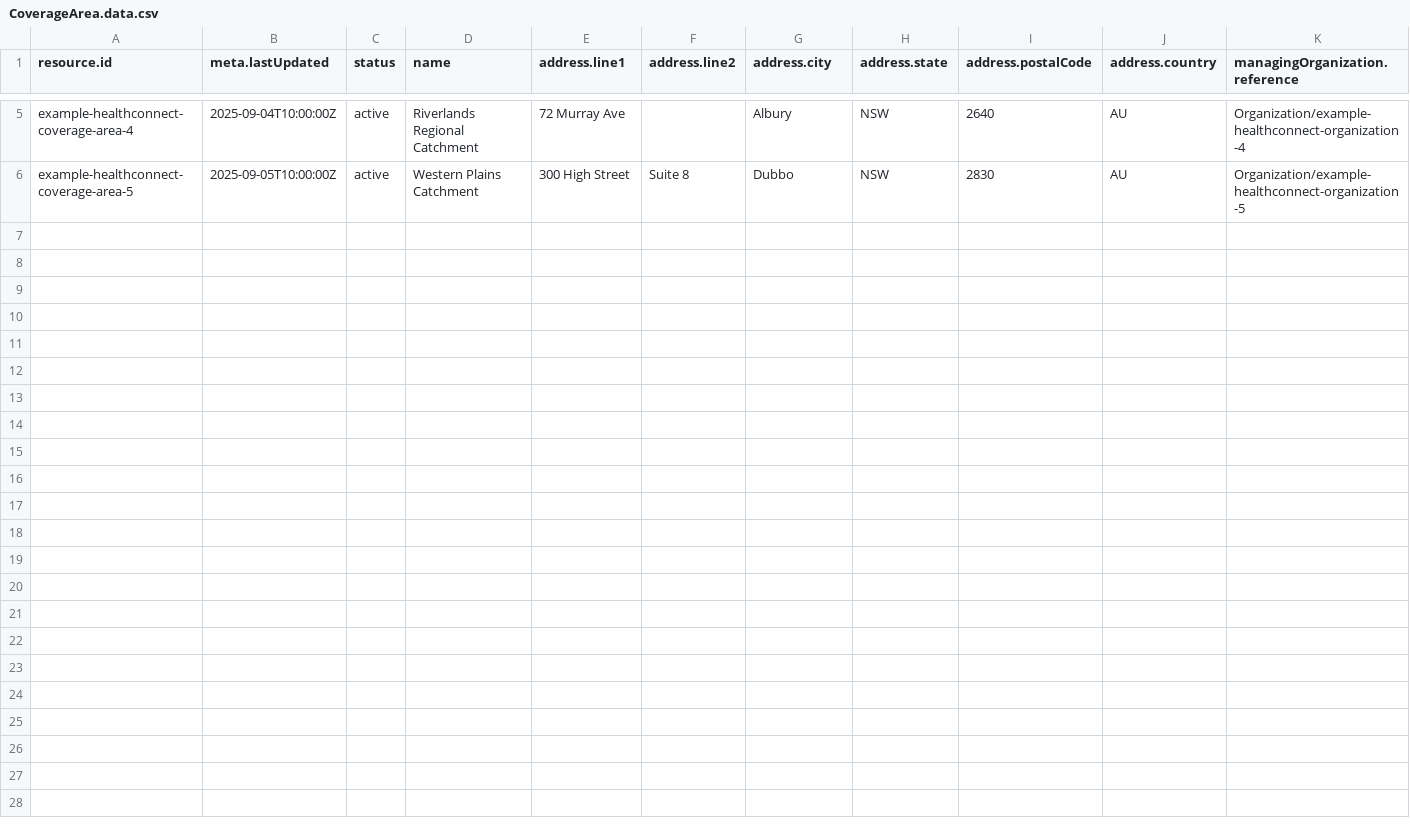
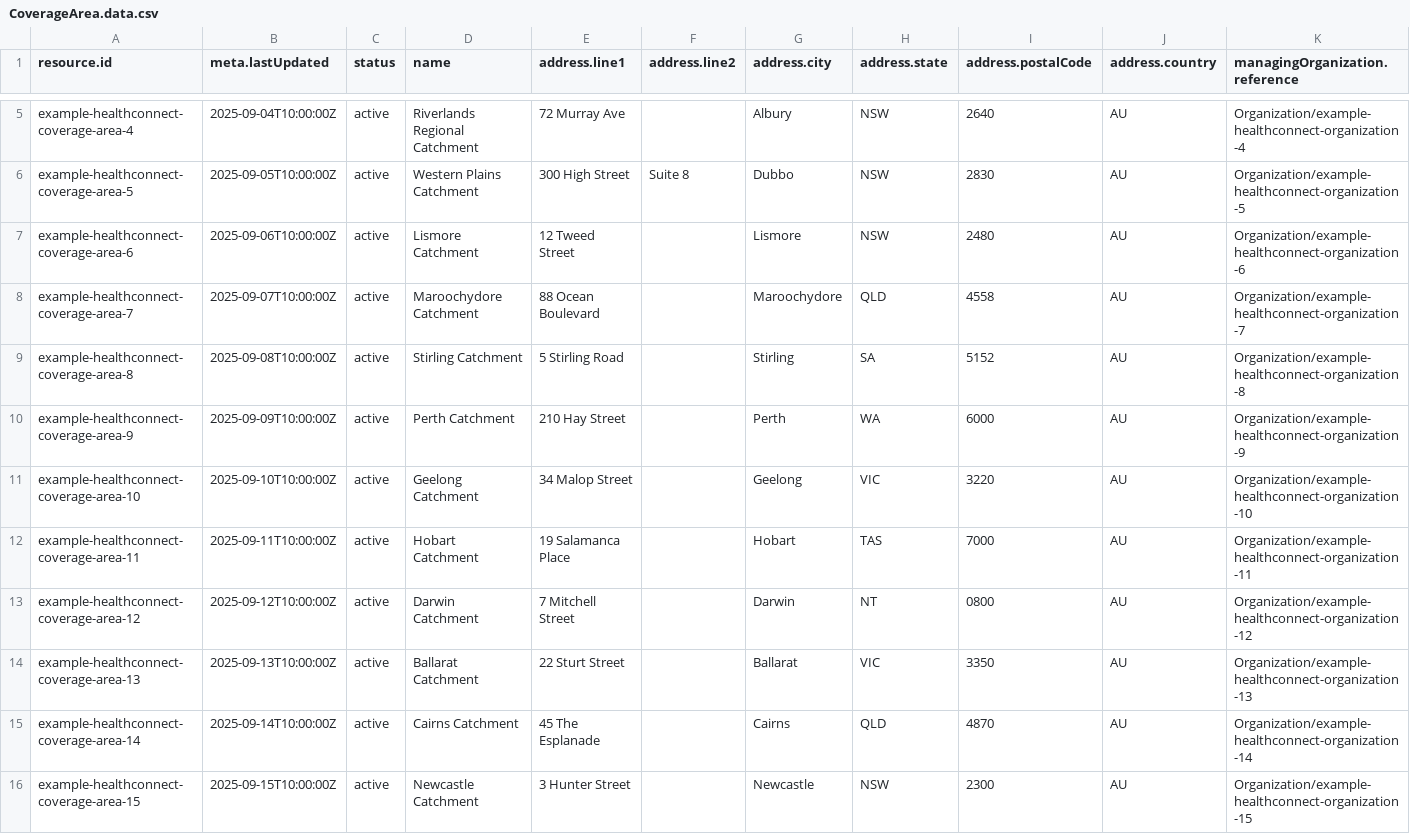
Before and after one commit to steveswinsburg/fhir-test-data-generator, a CSV file: input/hcpd-26.0.0/CoverageArea.data.csv, drawn as a sheet; only a part is shown, gaps mark what is left out.

```diff
--- a/input/hcpd-26.0.0/CoverageArea.data.csv
+++ b/input/hcpd-26.0.0/CoverageArea.data.csv
@@ -6 +6,11 @@ example-healthconnect-coverage-area-4,2025-09-04T10:00:00Z,active,Riverlands Reg
 example-healthconnect-coverage-area-5,2025-09-05T10:00:00Z,active,Western Plains Catchment,300 High Street,Suite 8,Dubbo,NSW,2830,AU,Organization/example-healthconnect-organization-5
+example-healthconnect-coverage-area-6,2025-09-06T10:00:00Z,active,Lismore Catchment,12 Tweed Street,,Lismore,NSW,2480,AU,Organization/example-healthconnect-organization-6
+example-healthconnect-coverage-area-7,2025-09-07T10:00:00Z,active,Maroochydore Catchment,88 Ocean Boulevard,,Maroochydore,QLD,4558,AU,Organization/example-healthconnect-organization-7
+example-healthconnect-coverage-area-8,2025-09-08T10:00:00Z,active,Stirling Catchment,5 Stirling Road,,Stirling,SA,5152,AU,Organization/example-healthconnect-organization-8
+example-healthconnect-coverage-area-9,2025-09-09T10:00:00Z,active,Perth Catchment,210 Hay Street,,Perth,WA,6000,AU,Organization/example-healthconnect-organization-9
+example-healthconnect-coverage-area-10,2025-09-10T10:00:00Z,active,Geelong Catchment,34 Malop Street,,Geelong,VIC,3220,AU,Organization/example-healthconnect-organization-10
+example-healthconnect-coverage-area-11,2025-09-11T10:00:00Z,active,Hobart Catchment,19 Salamanca Place,,Hobart,TAS,7000,AU,Organization/example-healthconnect-organization-11
+example-healthconnect-coverage-area-12,2025-09-12T10:00:00Z,active,Darwin Catchment,7 Mitchell Street,,Darwin,NT,0800,AU,Organization/example-healthconnect-organization-12
+example-healthconnect-coverage-area-13,2025-09-13T10:00:00Z,active,Ballarat Catchment,22 Sturt Street,,Ballarat,VIC,3350,AU,Organization/example-healthconnect-organization-13
+example-healthconnect-coverage-area-14,2025-09-14T10:00:00Z,active,Cairns Catchment,45 The Esplanade,,Cairns,QLD,4870,AU,Organization/example-healthconnect-organization-14
+example-healthconnect-coverage-area-15,2025-09-15T10:00:00Z,active,Newcastle Catchment,3 Hunter Street,,Newcastle,NSW,2300,AU,Organization/example-healthconnect-organization-15
```
Also changed, not shown: input/hcpd-26.0.0/Organization.data.csv, input/hcpd-26.0.0/Provenance.data.csv, 7 other files.
